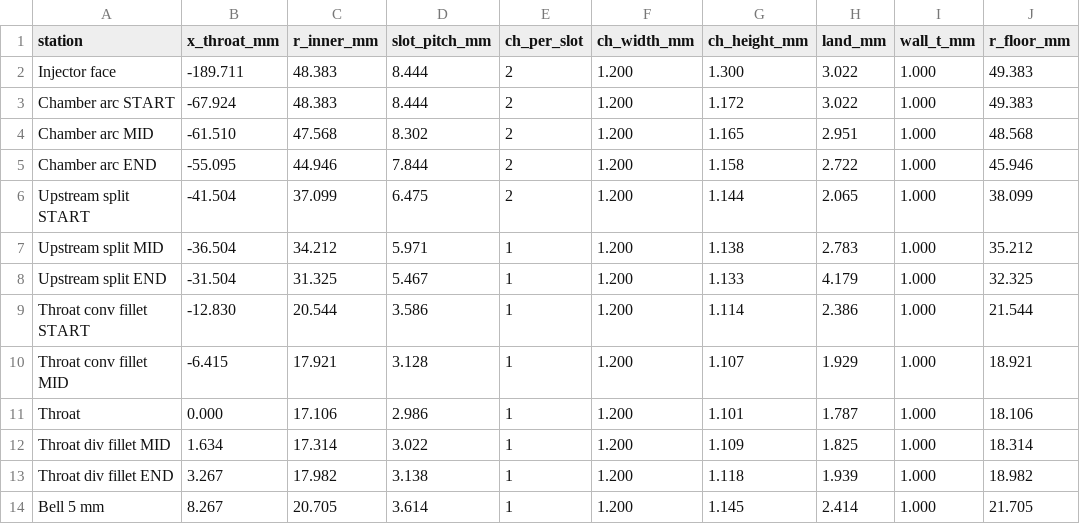
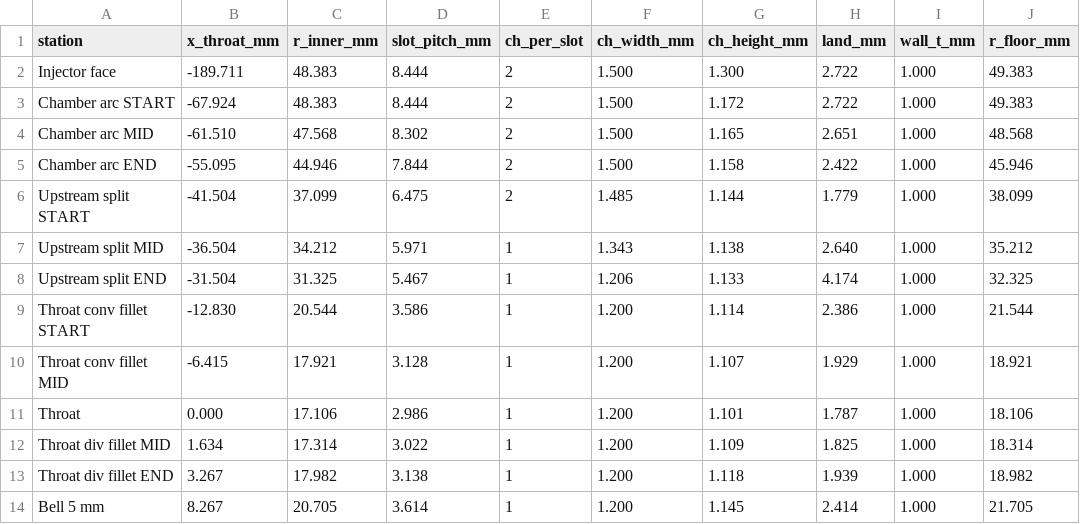
Before and after one commit to TahoeJacob/The5k, a CSV file: exports/channel_dimensions.csv, drawn as a sheet; only a part is shown; the diff covers the shown part only; the diff names each change by its address in the sheet, - before the commit and + after, or states it on an @@ line.

```diff
--- a/exports/channel_dimensions.csv
+++ b/exports/channel_dimensions.csv
-F2:F5 (ch_width_mm): 1.200
+F2:F5 (ch_width_mm): 1.500
-H2:H3 (land_mm): 3.022
+H2:H3 (land_mm): 2.722
-H4 (land_mm): 2.951
+H4 (land_mm): 2.651
-H5 (land_mm): 2.722
+H5 (land_mm): 2.422
-F6 (ch_width_mm): 1.200
+F6 (ch_width_mm): 1.485
-H6 (land_mm): 2.065
+H6 (land_mm): 1.779
-F7 (ch_width_mm): 1.200
+F7 (ch_width_mm): 1.343
-H7 (land_mm): 2.783
+H7 (land_mm): 2.640
-F8 (ch_width_mm): 1.200
+F8 (ch_width_mm): 1.206
-H8 (land_mm): 4.179
+H8 (land_mm): 4.174
```
Also changed, not shown: 24 edited cells elsewhere in this file, RocketThermalAnalysis/exports/channel_dimensions.csv, 15 other files.
